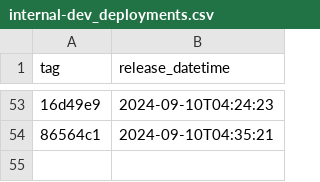
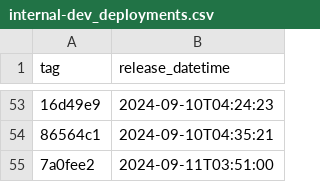
Before and after one commit to NHSDigital/prescriptionsforpatients, a CSV file: _data/internal-dev_deployments.csv, drawn as a sheet; only a part is shown, gaps mark what is left out; the diff names each change by its address in the sheet, - before the commit and + after, or states it on an @@ line.

```diff
--- a/_data/internal-dev_deployments.csv
+++ b/_data/internal-dev_deployments.csv
+row 55: 7a0fee2 | 2024-09-11T03:51:00
```
Also changed, not shown: 1 other file.
